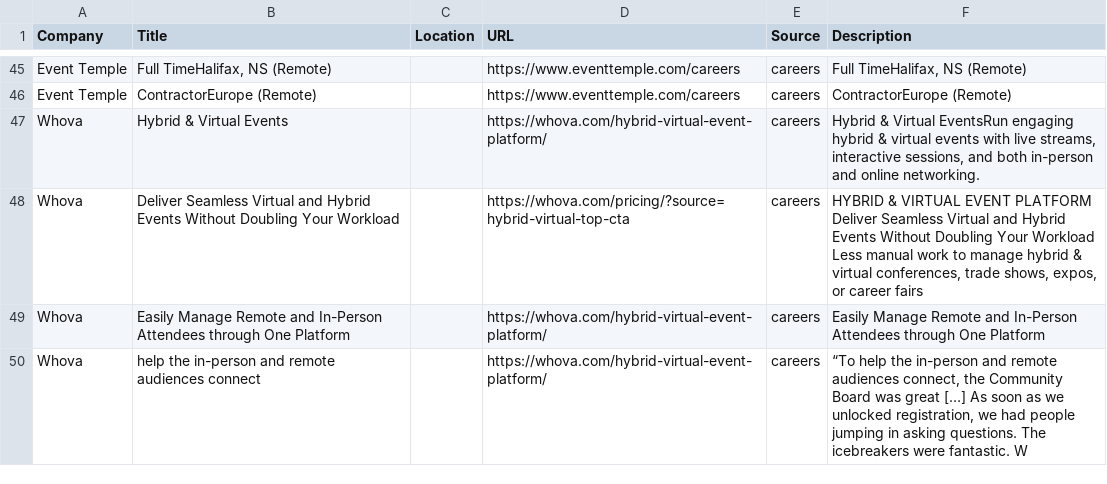
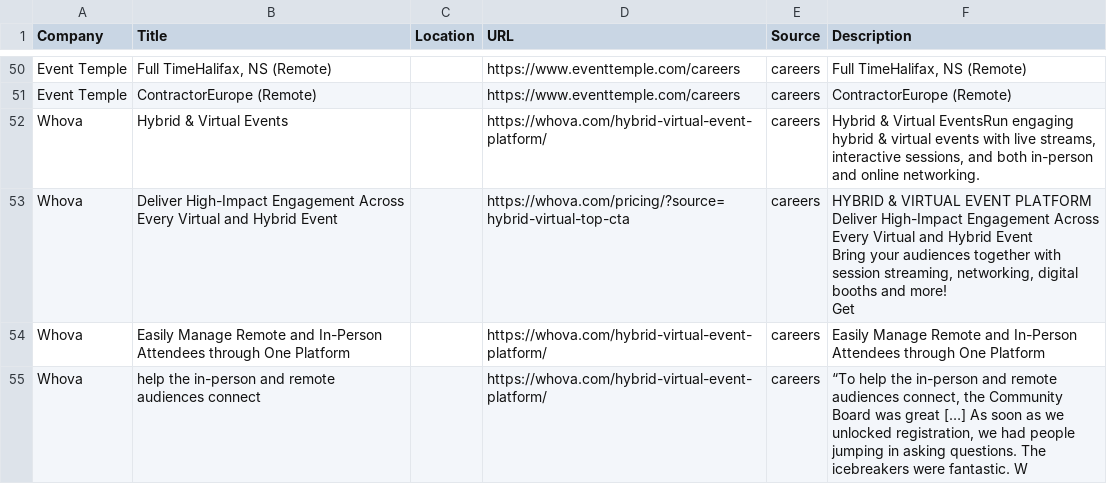
Before and after one commit to starstead/job-scraper, a CSV file: results/target_jobs.csv, drawn as a sheet; only a part is shown, gaps mark what is left out; the diff covers the shown part only.

```diff
--- a/results/target_jobs.csv
+++ b/results/target_jobs.csv
@@ -154,7 +162,10 @@ Event Temple,ContractorEurope (Remote),,https://www.eventtemple.com/careers,care
 Whova,Hybrid & Virtual Events,,https://whova.com/hybrid-virtual-event-platform/,careers,"Hybrid & Virtual EventsRun engaging hybrid & virtual events with live streams, interactive sessions, and both in-person and online networking."
-Whova,Deliver Seamless Virtual and Hybrid Events Without Doubling Your Workload,,https://whova.com/pricing/?source=hybrid-virtual-top-cta,careers,"HYBRID & VIRTUAL EVENT PLATFORM
-Deliver Seamless Virtual and Hybrid Events Without Doubling Your Workload
-
-
-Less manual work to manage hybrid & virtual conferences, trade shows, expos, or career fairs"
+Whova,Deliver High-Impact Engagement Across Every Virtual and Hybrid Event,,https://whova.com/pricing/?source=hybrid-virtual-top-cta,careers,"HYBRID & VIRTUAL EVENT PLATFORM
+Deliver High-Impact Engagement Across Every Virtual and Hybrid Event
+
+
+Bring your audiences together with session streaming, networking, digital booths and more!
+
+
+Get "
 Whova,Easily Manage Remote and In-Person Attendees through One Platform,,https://whova.com/hybrid-virtual-event-platform/,careers,Easily Manage Remote and In-Person Attendees through One Platform
```
Also changed, not shown: 8 added rows and 1 removed row elsewhere in this file, 1 other file.
